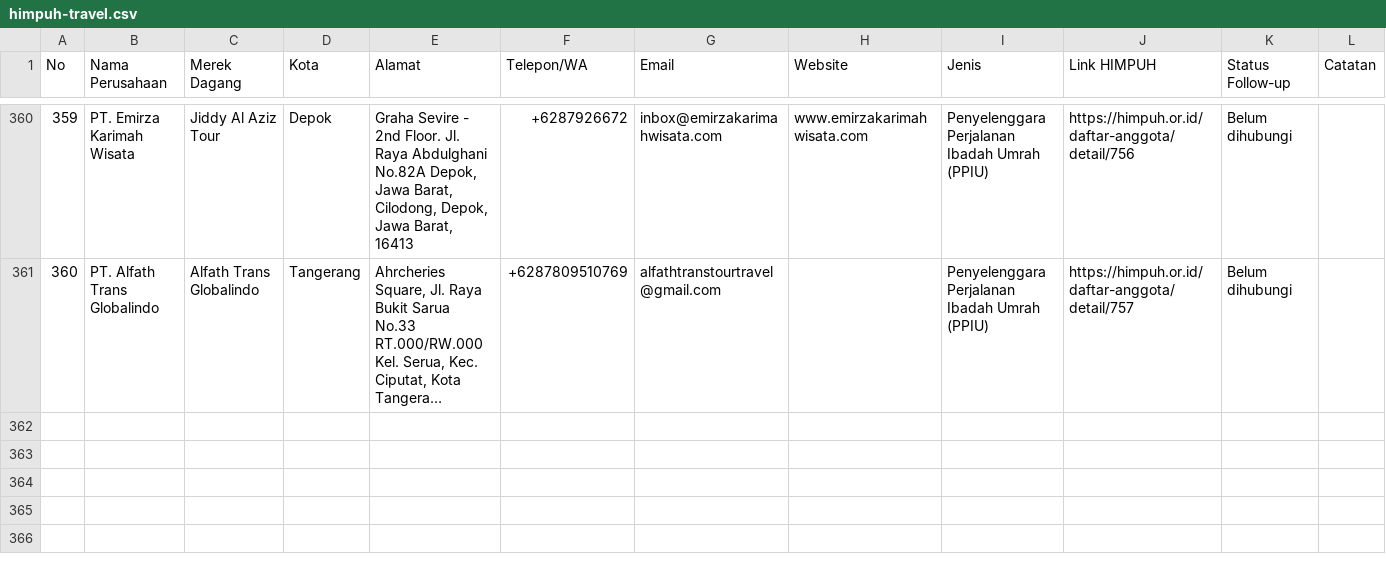
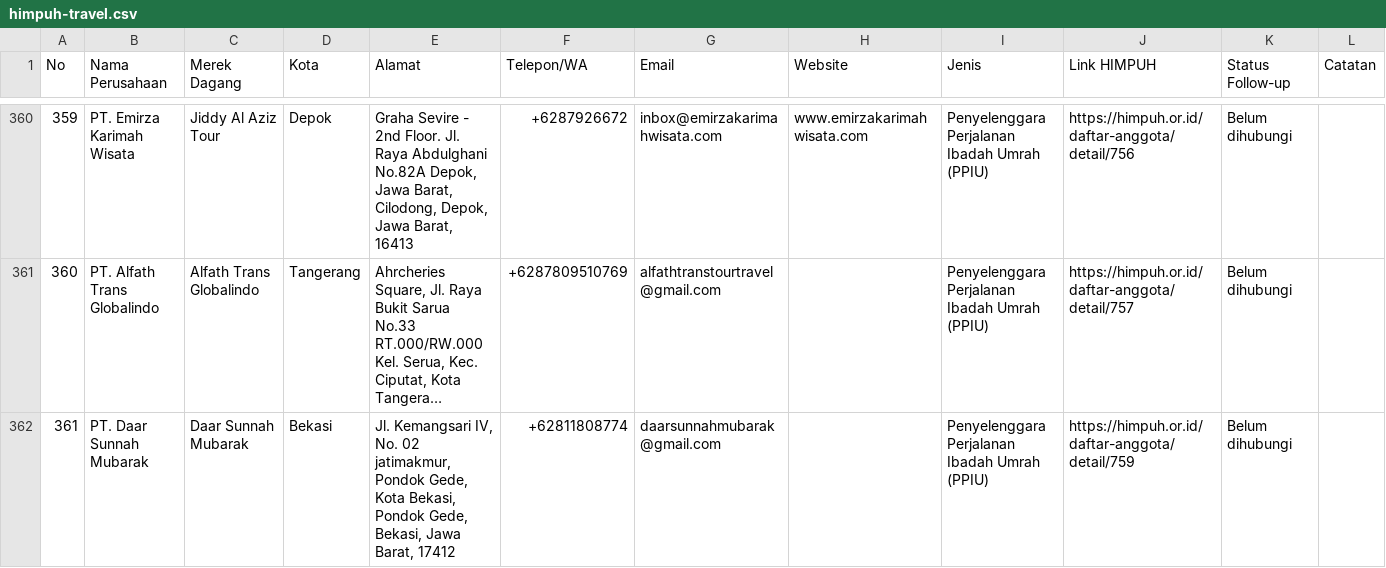
Before and after one commit to darufahma-rgb/himpuhscr, a CSV file: himpuh-travel.csv, drawn as a sheet; only a part is shown, gaps mark what is left out; long unchanged cells end in …; the diff names each change by its address in the sheet, - before the commit and + after, or states it on an @@ line.

```diff
--- a/himpuh-travel.csv
+++ b/himpuh-travel.csv
+row 362: 361 | PT. Daar Sunnah Mubarak | Daar Sunnah Mubarak | Bekasi | Jl. Kemangsari IV, No. 02 jatimakmur, Pondok Gede, Kota Bekasi, Pondok Gede, Bekasi, Jawa Barat, 17412 | +62811808774 | daarsunnahmubarak@gmail.com |  | Penyelenggara Perjalanan Ibadah Umrah (PPIU) | https://himpuh.or.id/daftar-anggota/detail/759 | Belum dihubungi
```
Also changed, not shown: 2 other files.
